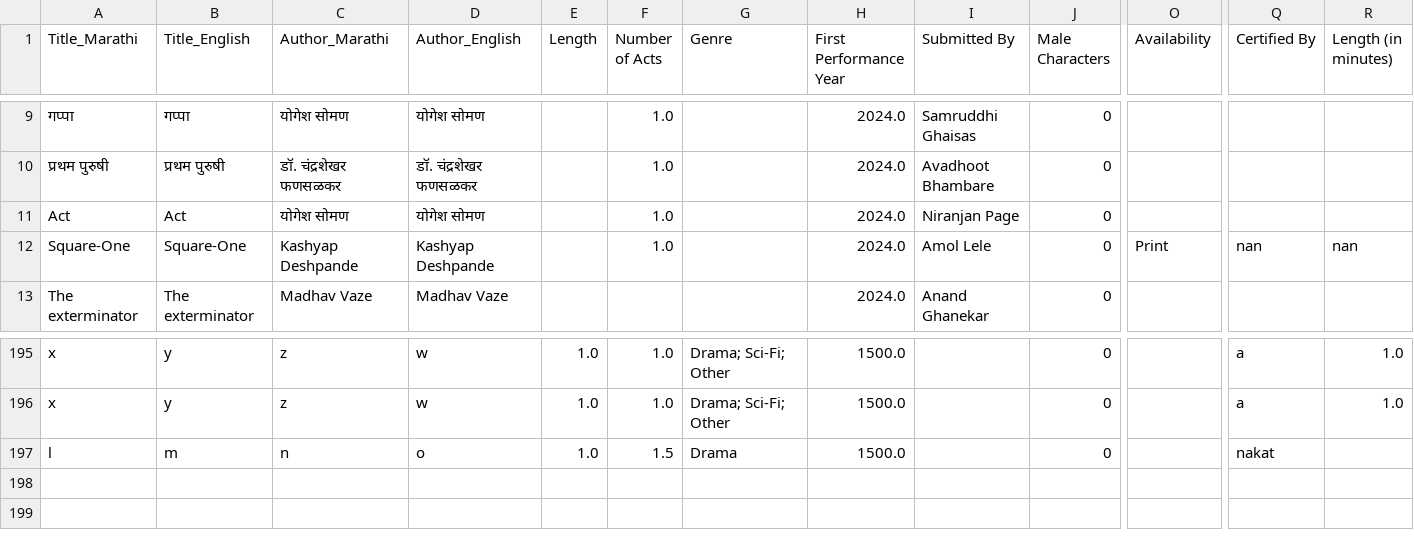
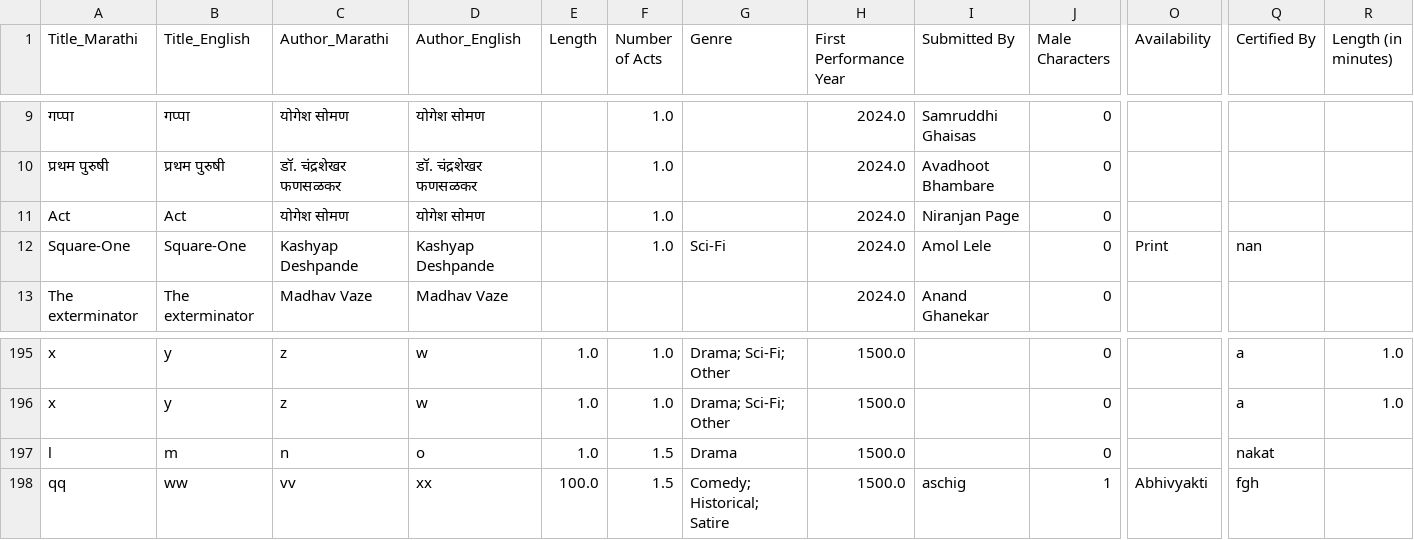
Before and after one commit to AshishMahabal/naatak, a CSV file: plays.csv, drawn as a sheet; only a part is shown, gaps mark what is left out; rows hold the shown columns only; the diff names each change by its address in the sheet, - before the commit and + after, or states it on an @@ line.

```diff
--- a/plays.csv
+++ b/plays.csv
-G12 (Genre): (empty)
+G12 (Genre): Sci-Fi
-R12 (Length (in minutes)): nan
+R12 (Length (in minutes)): (empty)
+row 198: qq | ww | vv | xx | 100.0 | 1.5 | Comedy; Historical; Satire | 1500.0 | aschig | 1 | Abhivyakti | fgh
```
Also changed, not shown: 1 other file.
